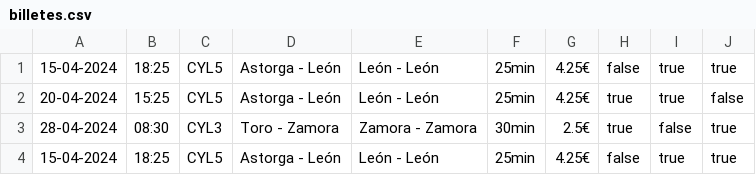
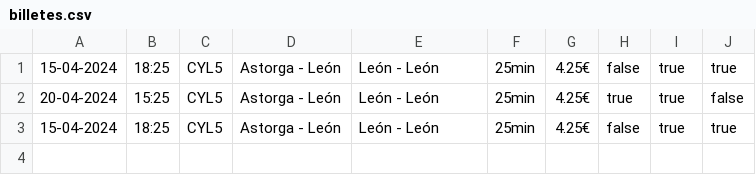
Before and after one commit to fercartri/UVa_IPC_Practica2, a CSV file: practica2_fercarm_rodsern/file/billetes.csv, drawn as a sheet.

```diff
--- a/practica2_fercarm_rodsern/file/billetes.csv
+++ b/practica2_fercarm_rodsern/file/billetes.csv
@@ -2,3 +2,2 @@
 20-04-2024;15:25;CYL5;Astorga - León;León - León;25min;4.25€;true;true;false;
-28-04-2024;08:30;CYL3;Toro - Zamora;Zamora - Zamora;30min;2.5€;true;false;true;
 15-04-2024;18:25;CYL5;Astorga - León;León - León;25min;4.25€;false;true;true;
```
Also changed, not shown: 6 other files.
